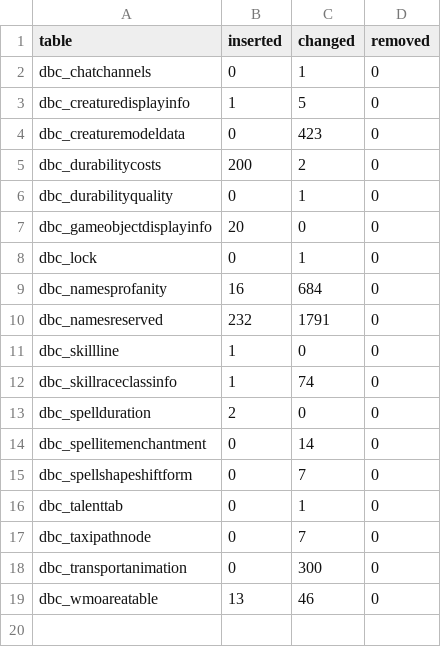
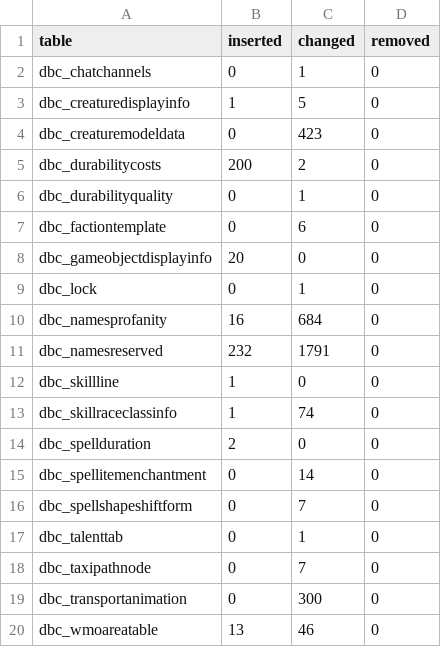
Before and after one commit to smangos-project/smangos, a TSV file: tools/database_tool/Verify/client-delta.tsv, drawn as a sheet.

```diff
--- a/tools/database_tool/Verify/client-delta.tsv
+++ b/tools/database_tool/Verify/client-delta.tsv
@@ -6,2 +6,3 @@ dbc_durabilitycosts	200	2	0
 dbc_durabilityquality	0	1	0
+dbc_factiontemplate	0	6	0
 dbc_gameobjectdisplayinfo	20	0	0
```
Also changed, not shown: 9 other files.
